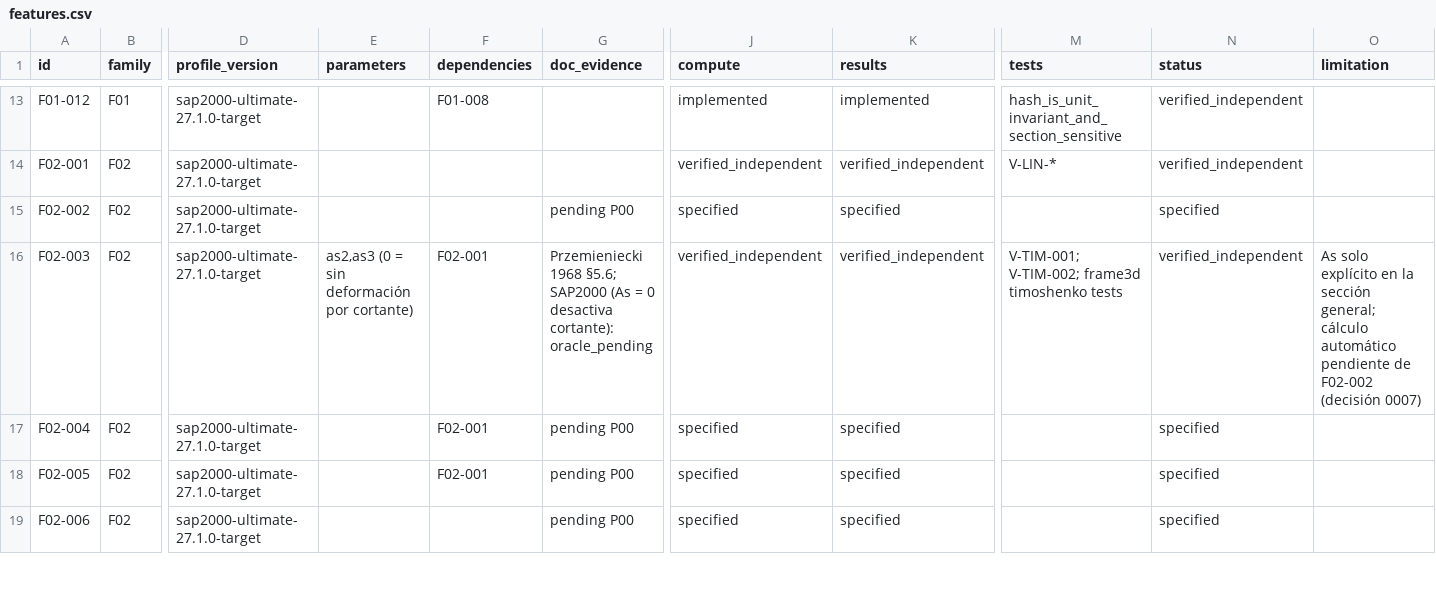
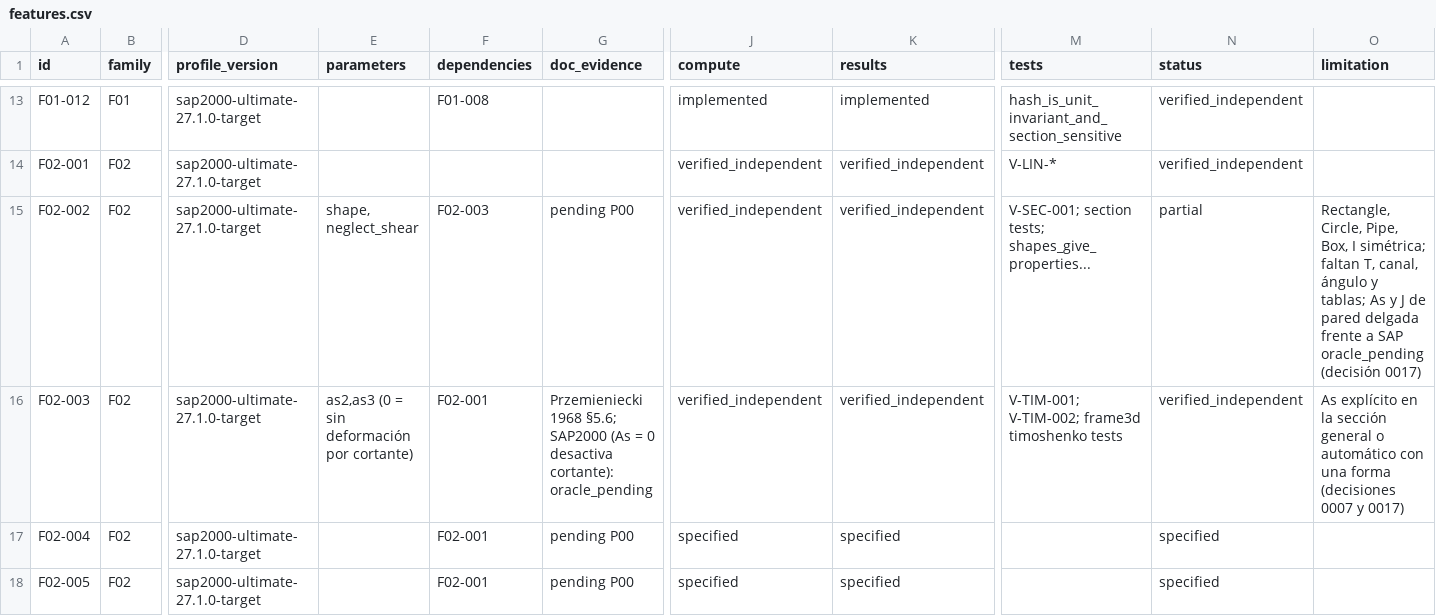
Before and after one commit to marcel1983/struktal, a CSV file: spec/features.csv, drawn as a sheet; only a part is shown, gaps mark what is left out; the shorter side is filled out with more unchanged rows; the diff names each change by its address in the sheet, - before the commit and + after, or states it on an @@ line.

```diff
--- a/spec/features.csv
+++ b/spec/features.csv
-E15 (parameters): (empty)
+E15 (parameters): shape, neglect_shear
-F15 (dependencies): (empty)
+F15 (dependencies): F02-003
-J15 (compute): specified
+J15 (compute): verified_independent
-K15 (results): specified
+K15 (results): verified_independent
-M15 (tests): (empty)
+M15 (tests): V-SEC-001; section tests; shapes_give_properties...
-N15 (status): specified
+N15 (status): partial
-O15 (limitation): (empty)
+O15 (limitation): Rectangle, Circle, Pipe, Box, I simétrica; faltan T, canal, ángulo y tablas; As y J de pared delgada frente a SAP oracle_pending (decisión 0017)
-O16 (limitation): As solo explícito en la sección general; cálculo automático pendiente de F02-002 (decisión 0007)
+O16 (limitation): As explícito en la sección general o automático con una forma (decisiones 0007 y 0017)
```
Also changed, not shown: 13 other files.
